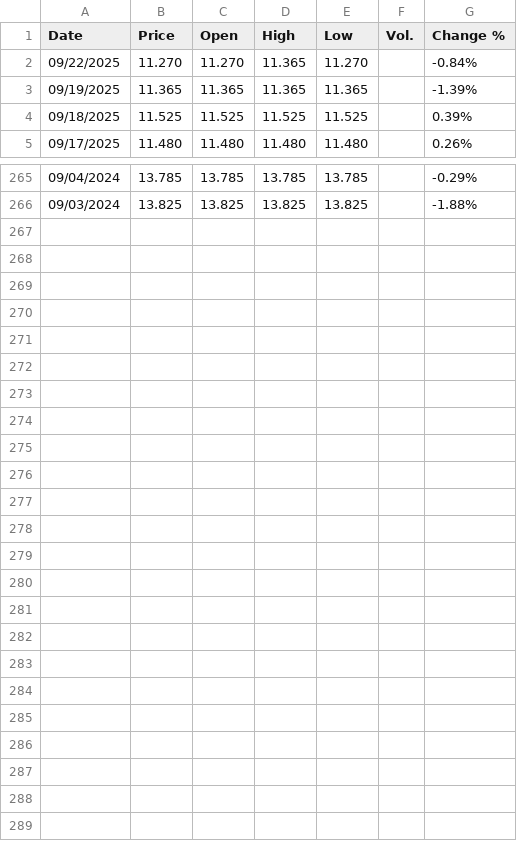
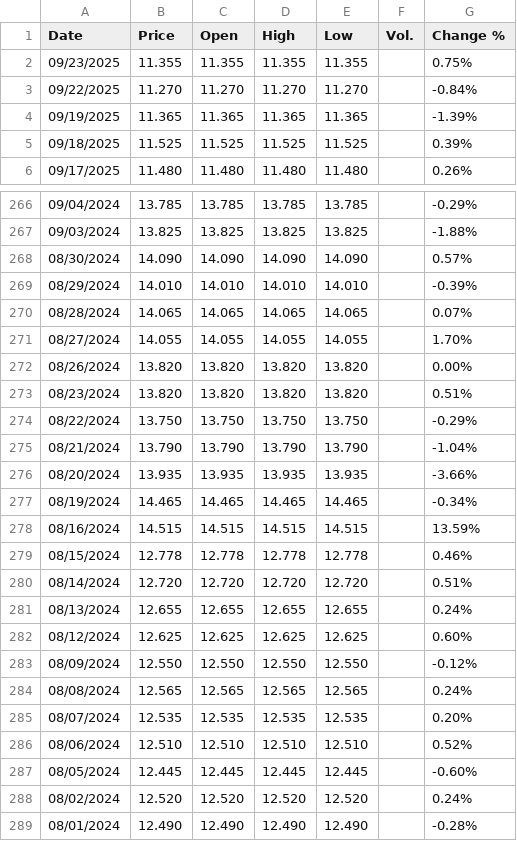
Before and after one commit to rileyhaas25/nat_gas_dashboard, a CSV file: JKM_Daily.csv, drawn as a sheet; only a part is shown, gaps mark what is left out.

Commit message:
update prices

```diff
--- a/JKM_Daily.csv
+++ b/JKM_Daily.csv
@@ -1,3 +1,4 @@
 "Date","Price","Open","High","Low","Vol.","Change %"
-"09/22/2025","11.270","11.270","11.365","11.270","","-0.84%"
+"09/23/2025","11.355","11.355","11.355","11.355","","0.75%"
+"09/22/2025","11.270","11.270","11.270","11.270","","-0.84%"
 "09/19/2025","11.365","11.365","11.365","11.365","","-1.39%"
@@ -266 +267,23 @@
 "09/03/2024","13.825","13.825","13.825","13.825","","-1.88%"
+"08/30/2024","14.090","14.090","14.090","14.090","","0.57%"
+"08/29/2024","14.010","14.010","14.010","14.010","","-0.39%"
+"08/28/2024","14.065","14.065","14.065","14.065","","0.07%"
+"08/27/2024","14.055","14.055","14.055","14.055","","1.70%"
+"08/26/2024","13.820","13.820","13.820","13.820","","0.00%"
+"08/23/2024","13.820","13.820","13.820","13.820","","0.51%"
+"08/22/2024","13.750","13.750","13.750","13.750","","-0.29%"
+"08/21/2024","13.790","13.790","13.790","13.790","","-1.04%"
+"08/20/2024","13.935","13.935","13.935","13.935","","-3.66%"
+"08/19/2024","14.465","14.465","14.465","14.465","","-0.34%"
+"08/16/2024","14.515","14.515","14.515","14.515","","13.59%"
+"08/15/2024","12.778","12.778","12.778","12.778","","0.46%"
+"08/14/2024","12.720","12.720","12.720","12.720","","0.51%"
+"08/13/2024","12.655","12.655","12.655","12.655","","0.24%"
+"08/12/2024","12.625","12.625","12.625","12.625","","0.60%"
+"08/09/2024","12.550","12.550","12.550","12.550","","-0.12%"
+"08/08/2024","12.565","12.565","12.565","12.565","","0.24%"
+"08/07/2024","12.535","12.535","12.535","12.535","","0.20%"
+"08/06/2024","12.510","12.510","12.510","12.510","","0.52%"
+"08/05/2024","12.445","12.445","12.445","12.445","","-0.60%"
+"08/02/2024","12.520","12.520","12.520","12.520","","0.24%"
+"08/01/2024","12.490","12.490","12.490","12.490","","-0.28%"
```
Also changed, not shown: HenryHub_Daily.csv, TTF_Daily.csv, 1 other file.
